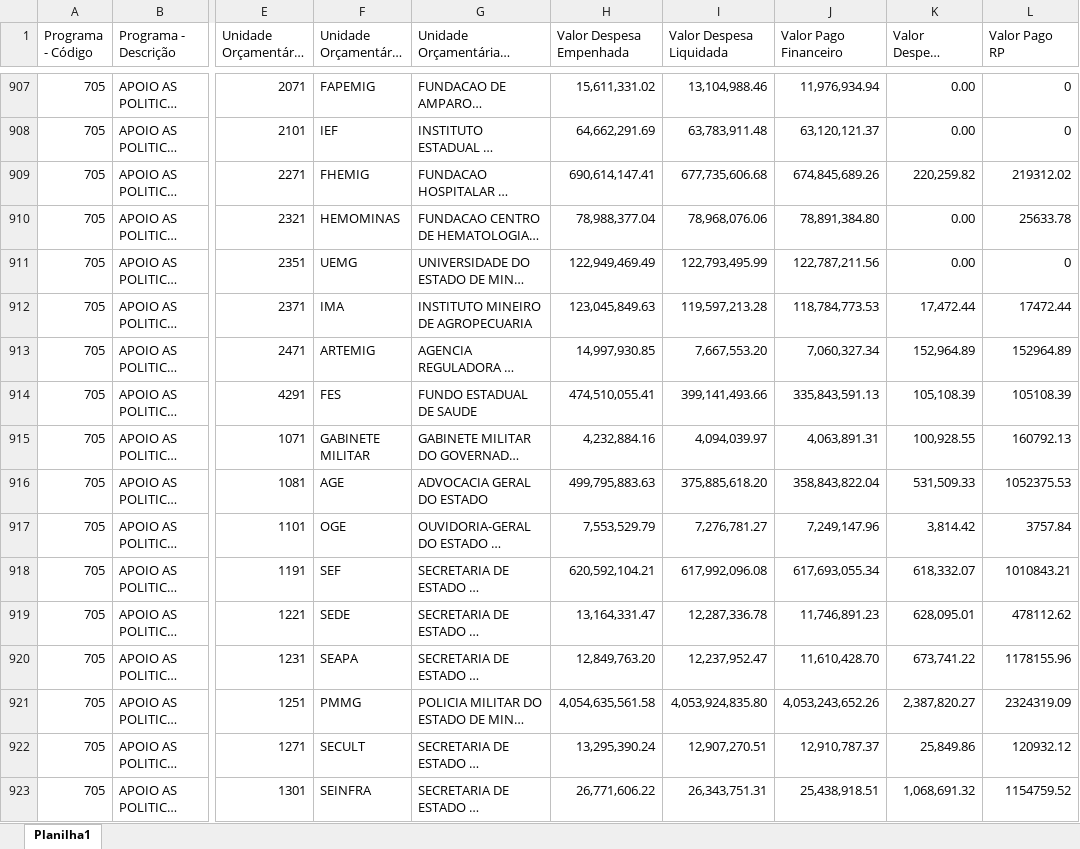
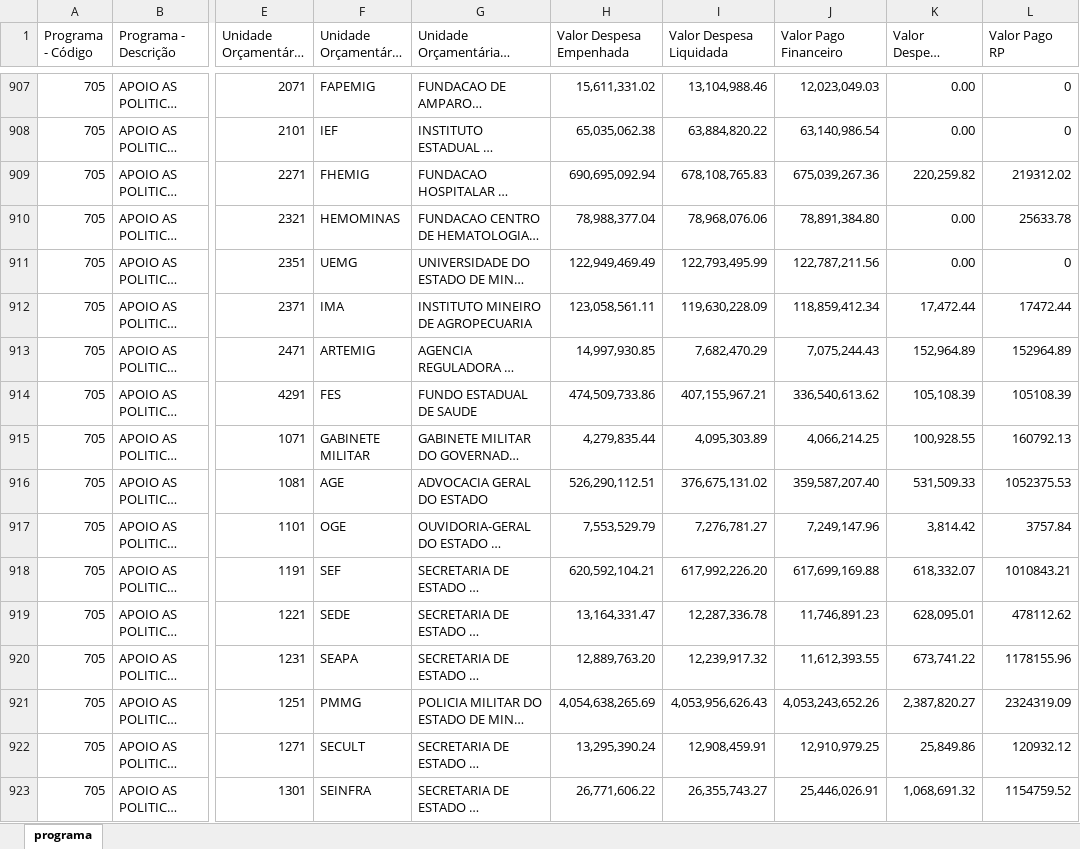
Before and after one commit to transparencia-mg/portal_despesa, an Excel workbook: upload/programa2026.xlsx, sheet programa, drawn as a sheet; only a part is shown, gaps mark what is left out; long unchanged cells end in …; values as stored, in another font and other column widths than the file's, no cell formats; the diff covers the shown part only; the diff names each change by its address in the sheet, - before the commit and + after, or states it on an @@ line.

```diff
--- a/upload/programa2026.xlsx (sheet programa)
+++ b/upload/programa2026.xlsx (sheet programa)
-sheet tab: Planilha1
+sheet tab: programa
-J907 (Valor Pago Financeiro): 11,976,934.94
+J907 (Valor Pago Financeiro): 12,023,049.03
-H908 (Valor Despesa Empenhada): 64,662,291.69
+H908 (Valor Despesa Empenhada): 65,035,062.38
-I908 (Valor Despesa Liquidada): 63,783,911.48
+I908 (Valor Despesa Liquidada): 63,884,820.22
-J908 (Valor Pago Financeiro): 63,120,121.37
+J908 (Valor Pago Financeiro): 63,140,986.54
-H909 (Valor Despesa Empenhada): 690,614,147.41
+H909 (Valor Despesa Empenhada): 690,695,092.94
-I909 (Valor Despesa Liquidada): 677,735,606.68
+I909 (Valor Despesa Liquidada): 678,108,765.83
-J909 (Valor Pago Financeiro): 674,845,689.26
+J909 (Valor Pago Financeiro): 675,039,267.36
-H912 (Valor Despesa Empenhada): 123,045,849.63
+H912 (Valor Despesa Empenhada): 123,058,561.11
-I912 (Valor Despesa Liquidada): 119,597,213.28
+I912 (Valor Despesa Liquidada): 119,630,228.09
-J912 (Valor Pago Financeiro): 118,784,773.53
+J912 (Valor Pago Financeiro): 118,859,412.34
-I913 (Valor Despesa Liquidada): 7,667,553.20
+I913 (Valor Despesa Liquidada): 7,682,470.29
-J913 (Valor Pago Financeiro): 7,060,327.34
+J913 (Valor Pago Financeiro): 7,075,244.43
-H914 (Valor Despesa Empenhada): 474,510,055.41
+H914 (Valor Despesa Empenhada): 474,509,733.86
-I914 (Valor Despesa Liquidada): 399,141,493.66
+I914 (Valor Despesa Liquidada): 407,155,967.21
-J914 (Valor Pago Financeiro): 335,843,591.13
+J914 (Valor Pago Financeiro): 336,540,613.62
-H915 (Valor Despesa Empenhada): 4,232,884.16
+H915 (Valor Despesa Empenhada): 4,279,835.44
-I915 (Valor Despesa Liquidada): 4,094,039.97
+I915 (Valor Despesa Liquidada): 4,095,303.89
-J915 (Valor Pago Financeiro): 4,063,891.31
+J915 (Valor Pago Financeiro): 4,066,214.25
-H916 (Valor Despesa Empenhada): 499,795,883.63
+H916 (Valor Despesa Empenhada): 526,290,112.51
-I916 (Valor Despesa Liquidada): 375,885,618.20
+I916 (Valor Despesa Liquidada): 376,675,131.02
-J916 (Valor Pago Financeiro): 358,843,822.04
+J916 (Valor Pago Financeiro): 359,587,207.40
-I918 (Valor Despesa Liquidada): 617,992,096.08
+I918 (Valor Despesa Liquidada): 617,992,226.20
-J918 (Valor Pago Financeiro): 617,693,055.34
+J918 (Valor Pago Financeiro): 617,699,169.88
-H920 (Valor Despesa Empenhada): 12,849,763.20
+H920 (Valor Despesa Empenhada): 12,889,763.20
-I920 (Valor Despesa Liquidada): 12,237,952.47
+I920 (Valor Despesa Liquidada): 12,239,917.32
-J920 (Valor Pago Financeiro): 11,610,428.70
+J920 (Valor Pago Financeiro): 11,612,393.55
-H921 (Valor Despesa Empenhada): 4,054,635,561.58
+H921 (Valor Despesa Empenhada): 4,054,638,265.69
-I921 (Valor Despesa Liquidada): 4,053,924,835.80
+I921 (Valor Despesa Liquidada): 4,053,956,626.43
-I922 (Valor Despesa Liquidada): 12,907,270.51
+I922 (Valor Despesa Liquidada): 12,908,459.91
-J922 (Valor Pago Financeiro): 12,910,787.37
+J922 (Valor Pago Financeiro): 12,910,979.25
-I923 (Valor Despesa Liquidada): 26,343,751.31
+I923 (Valor Despesa Liquidada): 26,355,743.27
-J923 (Valor Pago Financeiro): 25,438,918.51
+J923 (Valor Pago Financeiro): 25,446,026.91
```
Also changed, not shown: 1092 edited cells elsewhere in this sheet, cell formats, upload/orgao2026.xlsx, 6 other files.
